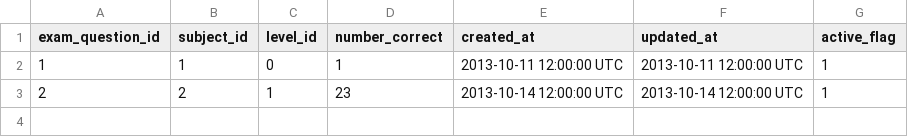
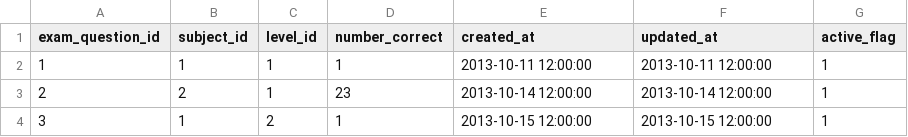
Before and after one commit to framgia/framgia_test, a CSV file: db/ExamQuestion.csv, drawn as a sheet.

```diff
--- a/db/ExamQuestion.csv
+++ b/db/ExamQuestion.csv
@@ -1,3 +1,4 @@
 exam_question_id,subject_id,level_id,number_correct,created_at,updated_at,active_flag
-1,1,0,1,2013-10-11 12:00:00 UTC,2013-10-11 12:00:00 UTC,1
-2,2,1,23,2013-10-14 12:00:00 UTC,2013-10-14 12:00:00 UTC,1
+1,1,1,1,"2013-10-11 12:00:00","2013-10-11 12:00:00",1
+2,2,1,23,"2013-10-14 12:00:00","2013-10-14 12:00:00",1
+3,1,2,1,"2013-10-15 12:00:00","2013-10-15 12:00:00",1
```
Also changed, not shown: db/Answer.csv, db/ExamQuestionDetail.csv, 43 other files.
